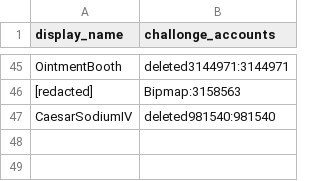
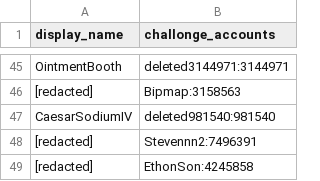
Before and after one commit to aTastyT0ast/llbpro, a CSV file: challonge/user_mapping.csv, drawn as a sheet; only a part is shown, gaps mark what is left out; the diff names each change by its address in the sheet, - before the commit and + after, or states it on an @@ line.

```diff
--- a/challonge/user_mapping.csv
+++ b/challonge/user_mapping.csv
+row 48: [redacted] | Stevennn2:7496391
+row 49: [redacted] | EthonSon:4245858
```
Also changed, not shown: player-settings/chars_and_flags.csv, ranking-calculation/assets/el_grande_mapping.csv, 3 other files.
